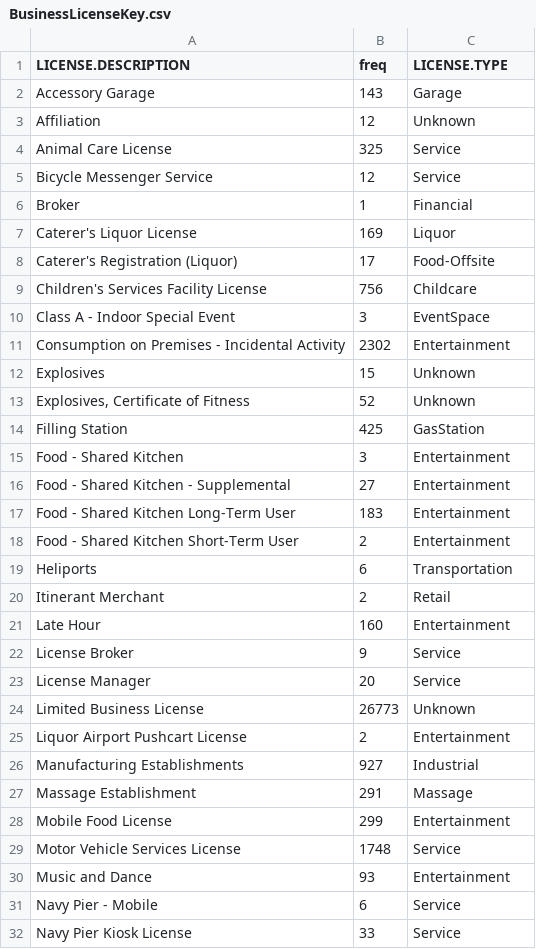
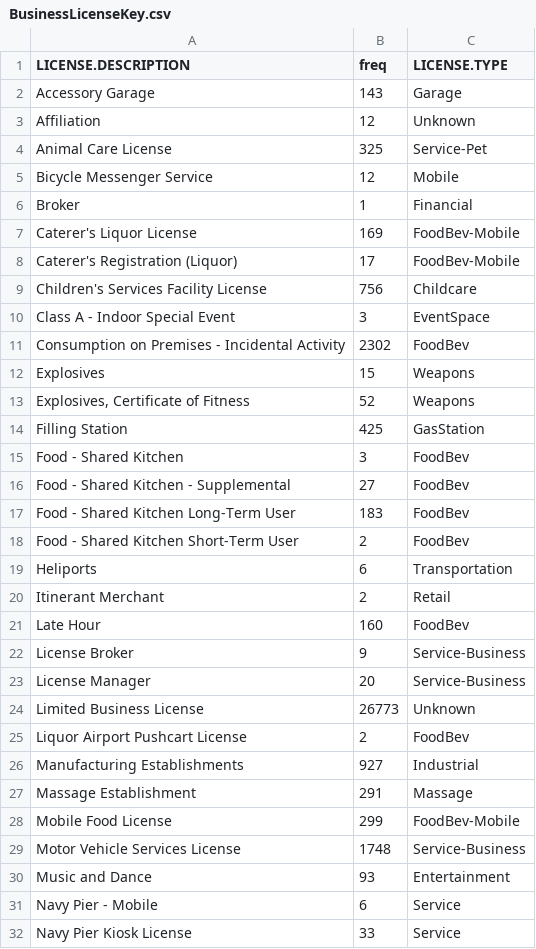
Before and after one commit to jarrodolson/DivvyChallenge, a CSV file: BusinessLicenseKey.csv, drawn as a sheet; only a part is shown; the diff covers the shown part only.

```diff
--- a/BusinessLicenseKey.csv
+++ b/BusinessLicenseKey.csv
@@ -3,28 +3,28 @@ Accessory Garage,143,Garage
 Affiliation,12,Unknown
-Animal Care License,325,Service
-Bicycle Messenger Service,12,Service
+Animal Care License,325,Service-Pet
+Bicycle Messenger Service,12,Mobile
 Broker,1,Financial
-Caterer's Liquor License,169,Liquor
-Caterer's Registration (Liquor),17,Food-Offsite
+Caterer's Liquor License,169,FoodBev-Mobile
+Caterer's Registration (Liquor),17,FoodBev-Mobile
 Children's Services Facility License,756,Childcare
 Class A - Indoor Special Event,3,EventSpace
-Consumption on Premises - Incidental Activity,2302,Entertainment
-Explosives,15,Unknown
-"Explosives, Certificate of Fitness",52,Unknown
+Consumption on Premises - Incidental Activity,2302,FoodBev
+Explosives,15,Weapons
+"Explosives, Certificate of Fitness",52,Weapons
 Filling Station,425,GasStation
-Food - Shared Kitchen,3,Entertainment
-Food - Shared Kitchen - Supplemental,27,Entertainment
-Food - Shared Kitchen Long-Term User,183,Entertainment
-Food - Shared Kitchen Short-Term User,2,Entertainment
+Food - Shared Kitchen,3,FoodBev
+Food - Shared Kitchen - Supplemental,27,FoodBev
+Food - Shared Kitchen Long-Term User,183,FoodBev
+Food - Shared Kitchen Short-Term User,2,FoodBev
 Heliports,6,Transportation
 Itinerant Merchant,2,Retail
-Late Hour,160,Entertainment
-License Broker,9,Service
-License Manager,20,Service
+Late Hour,160,FoodBev
+License Broker,9,Service-Business
+License Manager,20,Service-Business
 Limited Business License,26773,Unknown
-Liquor Airport Pushcart License,2,Entertainment
+Liquor Airport Pushcart License,2,FoodBev
 Manufacturing Establishments,927,Industrial
 Massage Establishment,291,Massage
-Mobile Food License,299,Entertainment
-Motor Vehicle Services License,1748,Service
+Mobile Food License,299,FoodBev-Mobile
+Motor Vehicle Services License,1748,Service-Business
 Music and Dance,93,Entertainment
```
Also changed, not shown: 12 edited cells elsewhere in this file, 25 other files.
